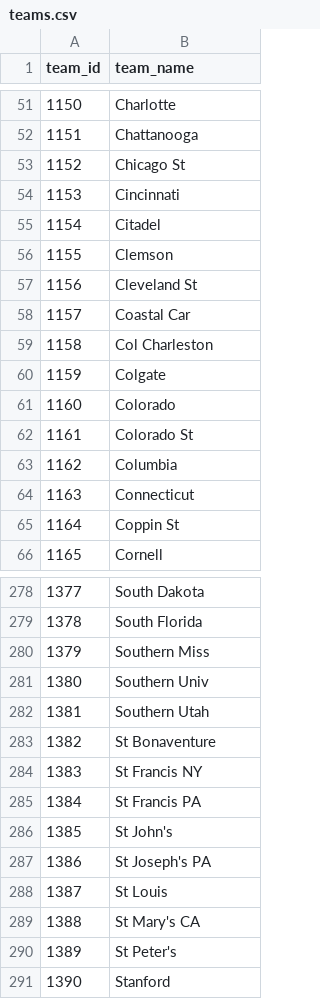
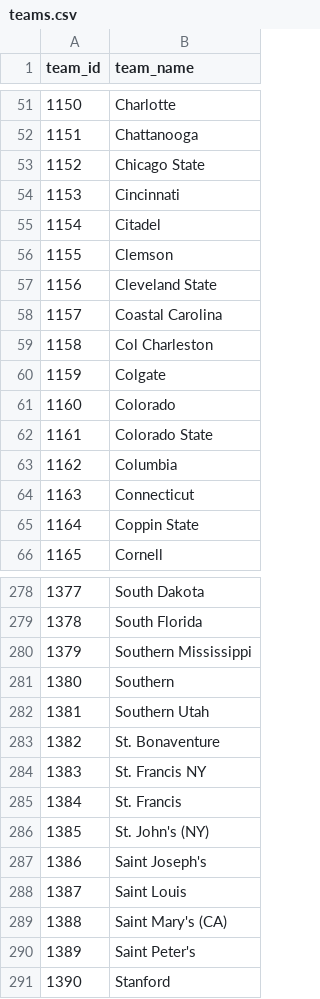
Before and after one commit to codebender/kaggle-march-machine-learning-mania-2015, a CSV file: Data/teams.csv, drawn as a sheet; only a part is shown, gaps mark what is left out; the diff covers the shown part only.

Commit message:
touch up teams cvs with matching team name

```diff
--- a/Data/teams.csv
+++ b/Data/teams.csv
@@ -52,3 +52,3 @@ team_id,team_name
 1151,Chattanooga
-1152,Chicago St
+1152,Chicago State
 1153,Cincinnati
@@ -56,4 +56,4 @@ team_id,team_name
 1155,Clemson
-1156,Cleveland St
-1157,Coastal Car
+1156,Cleveland State
+1157,Coastal Carolina
 1158,Col Charleston
@@ -61,6 +61,6 @@ team_id,team_name
 1160,Colorado
-1161,Colorado St
+1161,Colorado State
 1162,Columbia
 1163,Connecticut
-1164,Coppin St
+1164,Coppin State
 1165,Cornell
@@ -279,13 +279,13 @@ team_id,team_name
 1378,South Florida
-1379,Southern Miss
-1380,Southern Univ
+1379,Southern Mississippi
+1380,Southern
 1381,Southern Utah
-1382,St Bonaventure
-1383,St Francis NY
-1384,St Francis PA
-1385,St John's
-1386,St Joseph's PA
-1387,St Louis
-1388,St Mary's CA
-1389,St Peter's
+1382,St. Bonaventure
+1383,St. Francis NY
+1384,St. Francis
+1385,St. John's (NY)
+1386,Saint Joseph's
+1387,Saint Louis
+1388,Saint Mary's (CA)
+1389,Saint Peter's
 1390,Stanford
```
Also changed, not shown: 93 edited cells elsewhere in this file.
